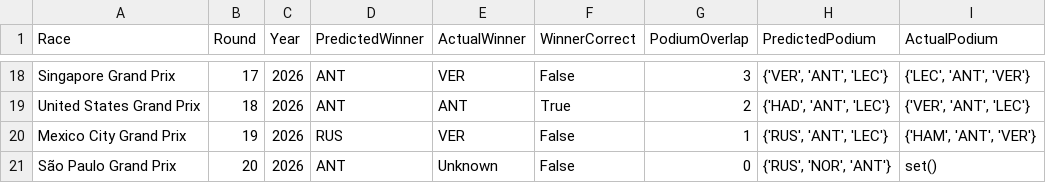
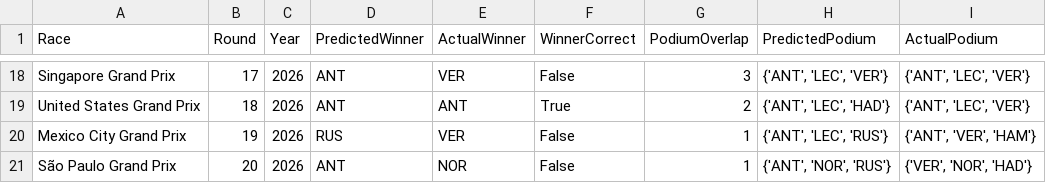
Before and after one commit to Raina-Mangat/Pitwall2026, a CSV file: model_accuracy_log.csv, drawn as a sheet; only a part is shown, gaps mark what is left out; the diff covers the shown part only; the diff names each change by its address in the sheet, - before the commit and + after, or states it on an @@ line.

```diff
--- a/model_accuracy_log.csv
+++ b/model_accuracy_log.csv
-H18 (PredictedPodium): {'VER', 'ANT', 'LEC'}
+H18 (PredictedPodium): {'ANT', 'LEC', 'VER'}
-I18 (ActualPodium): {'LEC', 'ANT', 'VER'}
+I18 (ActualPodium): {'ANT', 'LEC', 'VER'}
-H19 (PredictedPodium): {'HAD', 'ANT', 'LEC'}
+H19 (PredictedPodium): {'ANT', 'LEC', 'HAD'}
-I19 (ActualPodium): {'VER', 'ANT', 'LEC'}
+I19 (ActualPodium): {'ANT', 'LEC', 'VER'}
-H20 (PredictedPodium): {'RUS', 'ANT', 'LEC'}
+H20 (PredictedPodium): {'ANT', 'LEC', 'RUS'}
-I20 (ActualPodium): {'HAM', 'ANT', 'VER'}
+I20 (ActualPodium): {'ANT', 'VER', 'HAM'}
-E21 (ActualWinner): Unknown
+E21 (ActualWinner): NOR
-G21 (PodiumOverlap): 0
+G21 (PodiumOverlap): 1
-H21 (PredictedPodium): {'RUS', 'NOR', 'ANT'}
+H21 (PredictedPodium): {'ANT', 'NOR', 'RUS'}
-I21 (ActualPodium): set()
+I21 (ActualPodium): {'VER', 'NOR', 'HAD'}
```
Also changed, not shown: 32 edited cells elsewhere in this file, predictions/20_São_Paulo_Grand_Prix_2026.csv, 21 other files.
